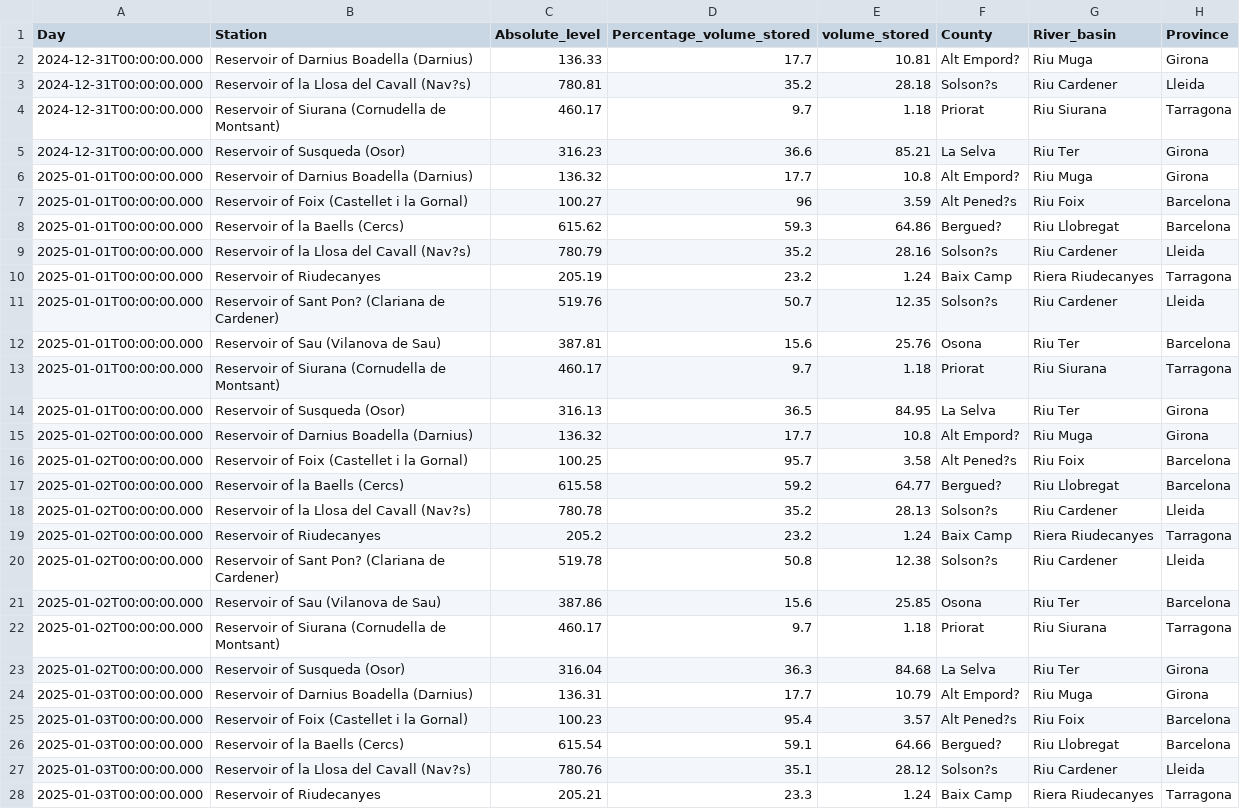
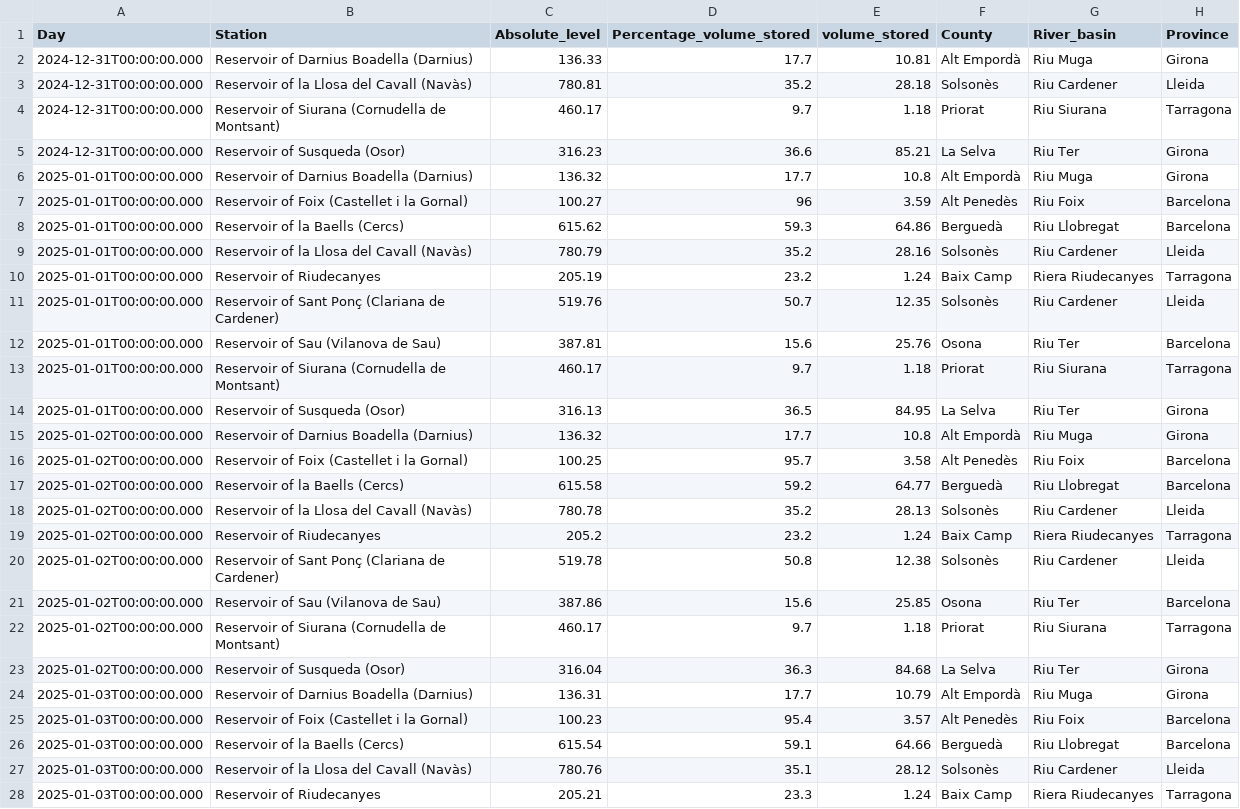
Before and after one commit to MartaOlive/TAPIS, a CSV file: temporal/csv/embassamentsPerCOnsistenciaLogica.csv, drawn as a sheet; only a part is shown; the diff covers the shown part only; the diff names each change by its address in the sheet, - before the commit and + after, or states it on an @@ line.

```diff
--- a/temporal/csv/embassamentsPerCOnsistenciaLogica.csv
+++ b/temporal/csv/embassamentsPerCOnsistenciaLogica.csv
-F2 (County): Alt Empord?
+F2 (County): Alt Empordà
-B3 (Station): Reservoir of la Llosa del Cavall (Nav?s)
+B3 (Station): Reservoir of la Llosa del Cavall (Navàs)
-F3 (County): Solson?s
+F3 (County): Solsonès
-F6 (County): Alt Empord?
+F6 (County): Alt Empordà
-F7 (County): Alt Pened?s
+F7 (County): Alt Penedès
-F8 (County): Bergued?
+F8 (County): Berguedà
-B9 (Station): Reservoir of la Llosa del Cavall (Nav?s)
+B9 (Station): Reservoir of la Llosa del Cavall (Navàs)
-F9 (County): Solson?s
+F9 (County): Solsonès
-B11 (Station): Reservoir of Sant Pon? (Clariana de Cardener)
+B11 (Station): Reservoir of Sant Ponç (Clariana de Cardener)
-F11 (County): Solson?s
+F11 (County): Solsonès
-F15 (County): Alt Empord?
+F15 (County): Alt Empordà
-F16 (County): Alt Pened?s
+F16 (County): Alt Penedès
-F17 (County): Bergued?
+F17 (County): Berguedà
-B18 (Station): Reservoir of la Llosa del Cavall (Nav?s)
+B18 (Station): Reservoir of la Llosa del Cavall (Navàs)
-F18 (County): Solson?s
+F18 (County): Solsonès
-B20 (Station): Reservoir of Sant Pon? (Clariana de Cardener)
+B20 (Station): Reservoir of Sant Ponç (Clariana de Cardener)
-F20 (County): Solson?s
+F20 (County): Solsonès
-F24 (County): Alt Empord?
+F24 (County): Alt Empordà
-F25 (County): Alt Pened?s
+F25 (County): Alt Penedès
-F26 (County): Bergued?
+F26 (County): Berguedà
-B27 (Station): Reservoir of la Llosa del Cavall (Nav?s)
+B27 (Station): Reservoir of la Llosa del Cavall (Navàs)
-F27 (County): Solson?s
+F27 (County): Solsonès
```
Also changed, not shown: 16 edited cells elsewhere in this file, temporal/csv/embassamentsReferencia.csv, 9 other files.
